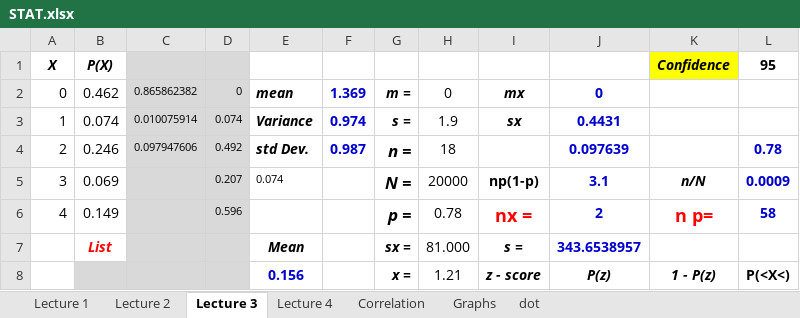
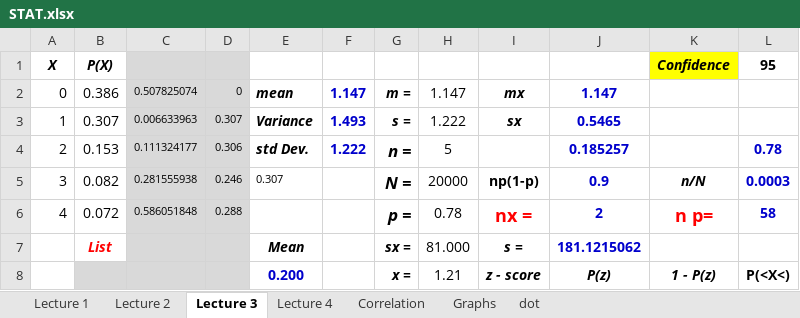
Before and after one commit to pizzapanther/fredmath, an Excel workbook: Statistic/excel/STAT.xlsx, sheet Lecture 3, drawn as a sheet; only a part is shown; values as stored, in another font and other column widths than the file's, no borders; charts and pictures not drawn; the diff covers the shown part only; the diff names each change by its address in the sheet, - before the commit and + after, or states it on an @@ line.

Commit message:
Add files via upload

```diff
--- a/Statistic/excel/STAT.xlsx (sheet Lecture 3)
+++ b/Statistic/excel/STAT.xlsx (sheet Lecture 3)
-B2: 0.462
+B2: 0.386
-C2: 0.865862382
+C2: 0.507825074
-F2: 1.369
+F2: 1.147
-H2: 0
+H2: 1.147
-J2: 0
+J2: 1.147
-B3: 0.074
+B3: 0.307
-C3: 0.010075914
+C3: 0.006633963
-D3: 0.074
+D3: 0.307
-F3: 0.974
+F3: 1.493
-H3: 1.9
+H3: 1.222
-J3: 0.4431
+J3: 0.5465
-B4: 0.246
+B4: 0.153
-C4: 0.097947606
+C4: 0.111324177
-D4: 0.492
+D4: 0.306
-F4: 0.987
+F4: 1.222
-H4: 18
+H4: 5
-J4: 0.097639
+J4: 0.185257
-B5: 0.069
+B5: 0.082
-C5: (empty)
+C5: 0.281555938
-D5: 0.207
+D5: 0.246
-E5: 0.074
+E5: 0.307
-J5: 3.1
+J5: 0.9
-L5: 0.0009
+L5: 0.0003
-B6: 0.149
+B6: 0.072
-C6: (empty)
+C6: 0.586051848
-D6: 0.596
+D6: 0.288
-J7: 343.6538957
+J7: 181.1215062
-E8: 0.156
+E8: 0.200
```
Also changed, not shown: 1 added row, 1 removed row and 18 edited cells elsewhere in this sheet, charts or pictures.
